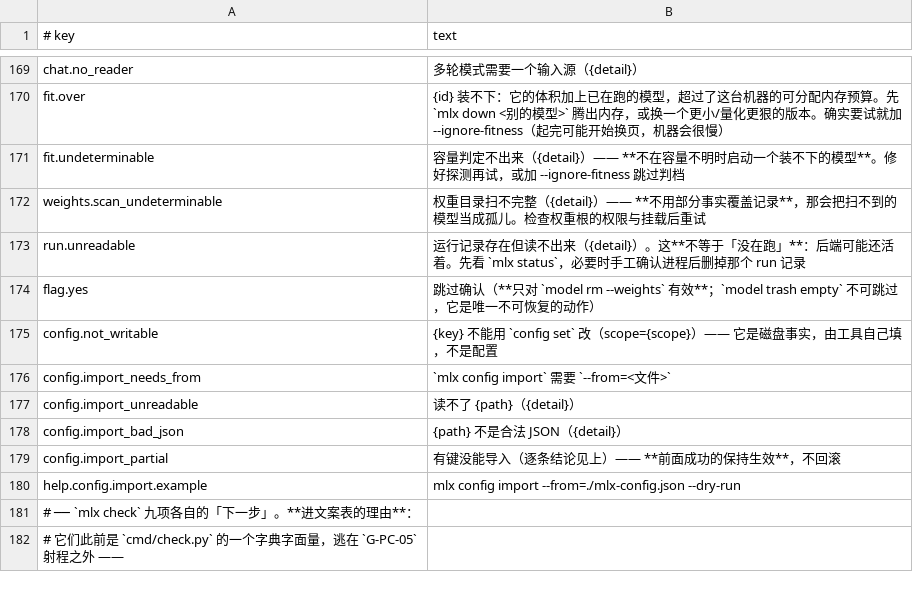
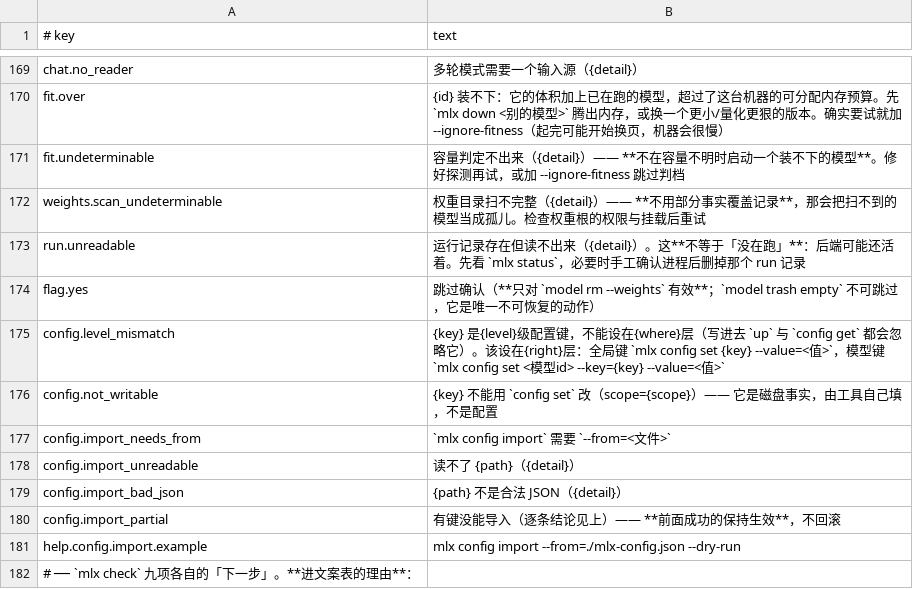
Before and after one commit to unixsec/mlx-tool, a TSV file: payload/share/messages.tsv, drawn as a sheet; only a part is shown, gaps mark what is left out; the shorter side is filled out with more unchanged rows; the diff names each change by its address in the sheet, - before the commit and + after, or states it on an @@ line.

Commit message:
fix(config): set/import 按键的层级校验，读侧对未登记模型 id 报 not_found
config set <模型> <全局级键> 与 config set <模型级键>（全局）写得进去而 up 与 config get
都忽略，是死旋钮：现按 level 拒绝（config.level_mismatch，rc 6），import 把模型级键列入被拒。
unset 保留可用以清理旧值。get/ls/validate/diff/export 对未登记 id 先报 model.not_found，
不再按网关构造层。守卫以 schema.build_layers 为判据遍历全部可写键 x {全局, 模型}。

```diff
--- a/payload/share/messages.tsv
+++ b/payload/share/messages.tsv
+row 175: config.level_mismatch | {key} 是{level}级配置键，不能设在{where}层（写进去 `up` 与 `config get` 都会忽略它）。该设在{right}层：全局键 `mlx config set {key} --value=<值>`，模型键 `mlx config set <模型id> --key={key} --value=<值>`
```
Also changed, not shown: 3 other files.
